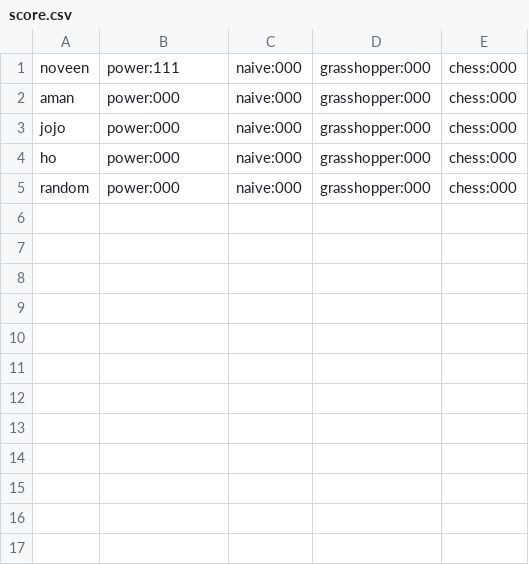
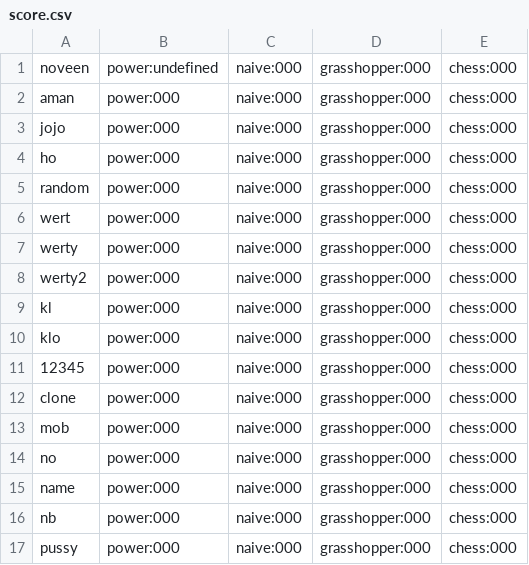
Before and after one commit to noveens/SprintOJ, a CSV file: score.csv, drawn as a sheet.

```diff
--- a/score.csv
+++ b/score.csv
@@ -1,2 +1,2 @@
-noveen,power:111,naive:000,grasshopper:000,chess:000
+noveen,power:undefined,naive:000,grasshopper:000,chess:000
 aman,power:000,naive:000,grasshopper:000,chess:000
@@ -5 +5,13 @@ ho,power:000,naive:000,grasshopper:000,chess:000
 random,power:000,naive:000,grasshopper:000,chess:000
+wert,power:000,naive:000,grasshopper:000,chess:000
+werty,power:000,naive:000,grasshopper:000,chess:000
+werty2,power:000,naive:000,grasshopper:000,chess:000
+kl,power:000,naive:000,grasshopper:000,chess:000
+klo,power:000,naive:000,grasshopper:000,chess:000
+12345,power:000,naive:000,grasshopper:000,chess:000
+clone,power:000,naive:000,grasshopper:000,chess:000
+mob,power:000,naive:000,grasshopper:000,chess:000
+no,power:000,naive:000,grasshopper:000,chess:000
+name,power:000,naive:000,grasshopper:000,chess:000
+nb,power:000,naive:000,grasshopper:000,chess:000
+pussy,power:000,naive:000,grasshopper:000,chess:000
```
Also changed, not shown: 19 other files.
